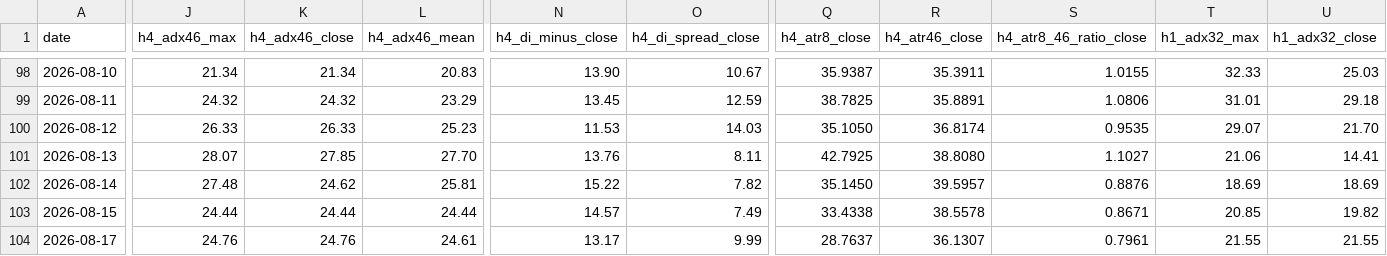
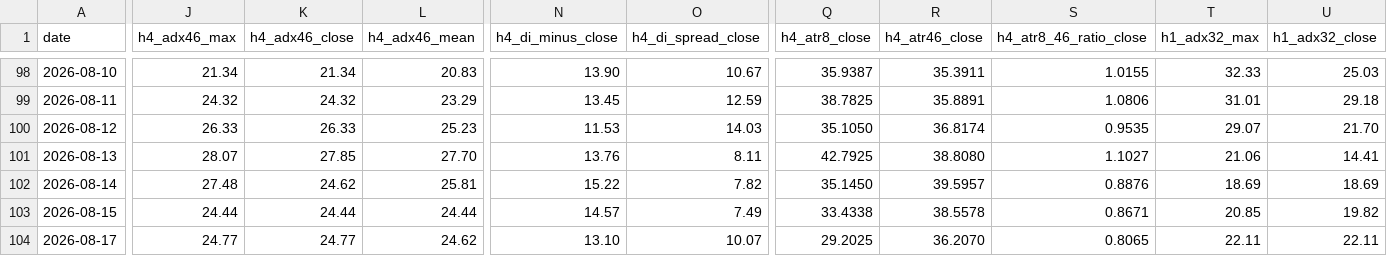
Before and after one commit to arokamiya98-svg/adxscore-heatmap, a CSV file: mt5_data/daily/daily_aggregate.csv, drawn as a sheet; only a part is shown, gaps mark what is left out; the diff covers the shown part only; the diff names each change by its address in the sheet, - before the commit and + after, or states it on an @@ line.

```diff
--- a/mt5_data/daily/daily_aggregate.csv
+++ b/mt5_data/daily/daily_aggregate.csv
-J104 (h4_adx46_max): 24.76
+J104 (h4_adx46_max): 24.77
-K104 (h4_adx46_close): 24.76
+K104 (h4_adx46_close): 24.77
-L104 (h4_adx46_mean): 24.61
+L104 (h4_adx46_mean): 24.62
-N104 (h4_di_minus_close): 13.17
+N104 (h4_di_minus_close): 13.10
-O104 (h4_di_spread_close): 9.99
+O104 (h4_di_spread_close): 10.07
-Q104 (h4_atr8_close): 28.7637
+Q104 (h4_atr8_close): 29.2025
-R104 (h4_atr46_close): 36.1307
+R104 (h4_atr46_close): 36.2070
-S104 (h4_atr8_46_ratio_close): 0.7961
+S104 (h4_atr8_46_ratio_close): 0.8065
-T104 (h1_adx32_max): 21.55
+T104 (h1_adx32_max): 22.11
-U104 (h1_adx32_close): 21.55
+U104 (h1_adx32_close): 22.11
```
Also changed, not shown: 7 edited cells elsewhere in this file, mt5_data/ADX_Weekly_Above_v4.csv, mt5_data/H4PhaseAuto_weekly.csv, 2 other files.
